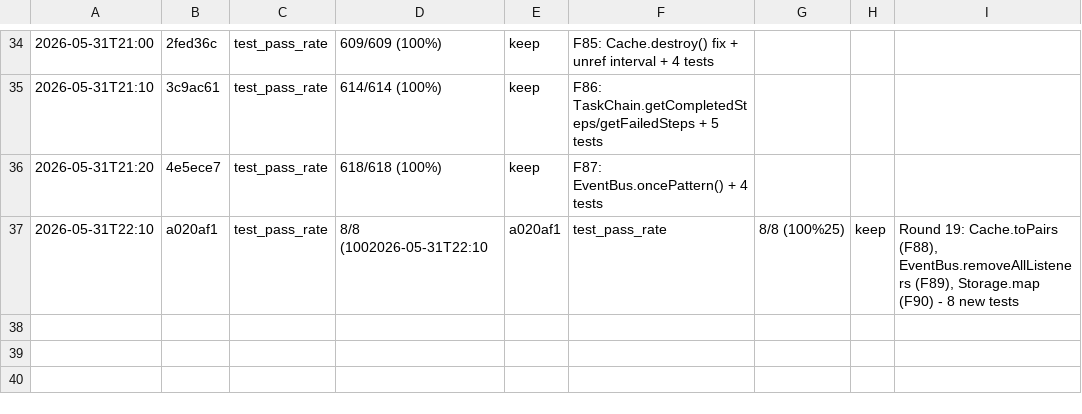
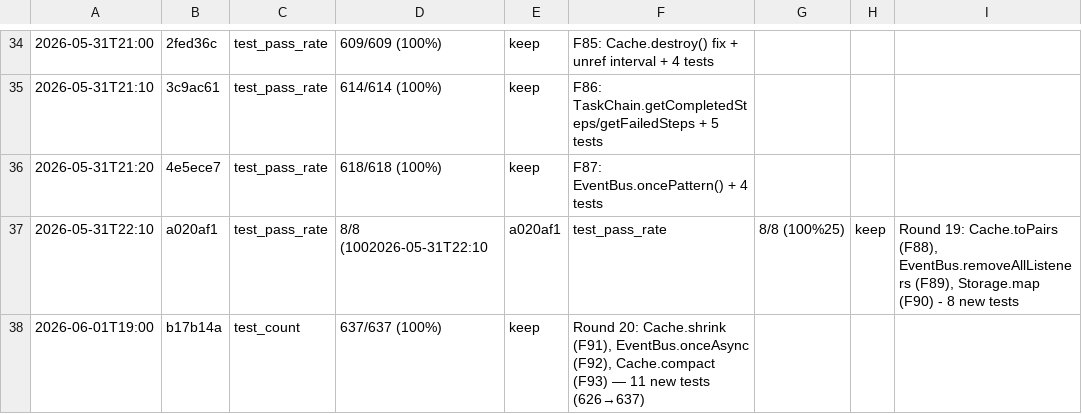
Before and after one commit to robertsong2019/agent-task-cli, a TSV file: experiments.tsv, drawn as a sheet; only a part is shown, gaps mark what is left out; the diff names each change by its address in the sheet, - before the commit and + after, or states it on an @@ line.

Commit message:
docs: update experiments.tsv for Round 20

```diff
--- a/experiments.tsv
+++ b/experiments.tsv
+row 38: 2026-06-01T19:00 | b17b14a | test_count | 637/637 (100%) | keep | Round 20: Cache.shrink (F91), EventBus.onceAsync (F92), Cache.compact (F93) — 11 new tests (626→637)
```
